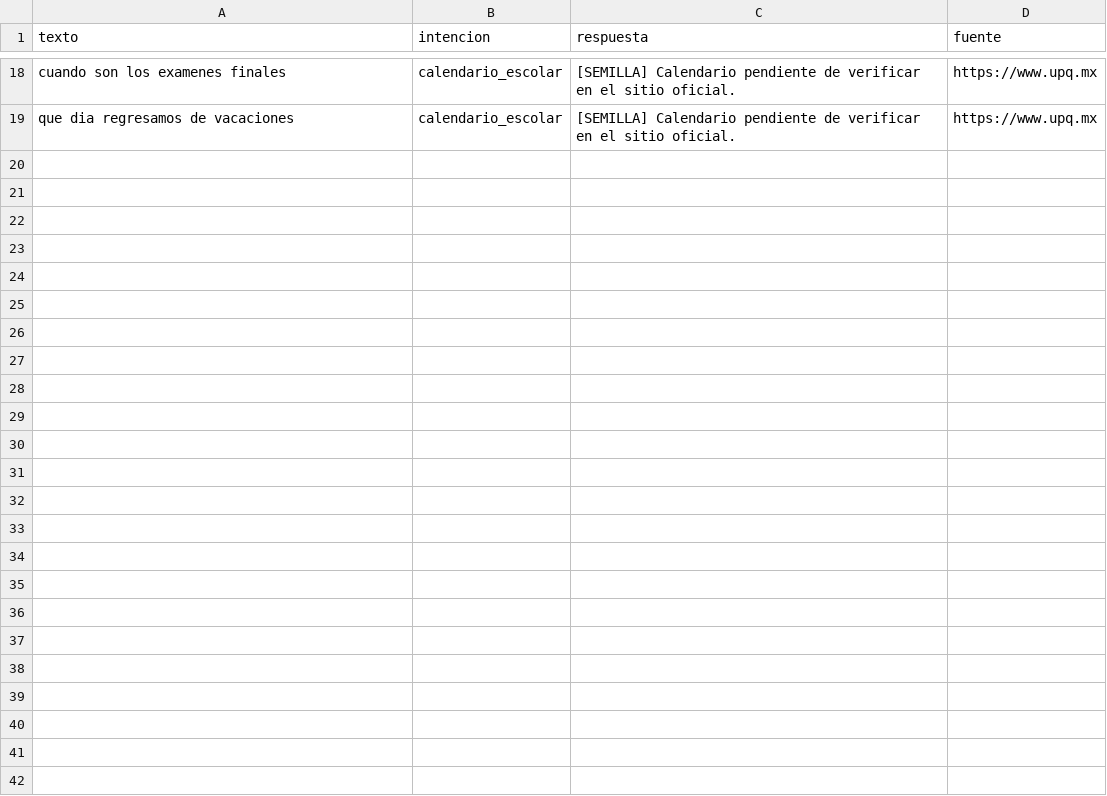
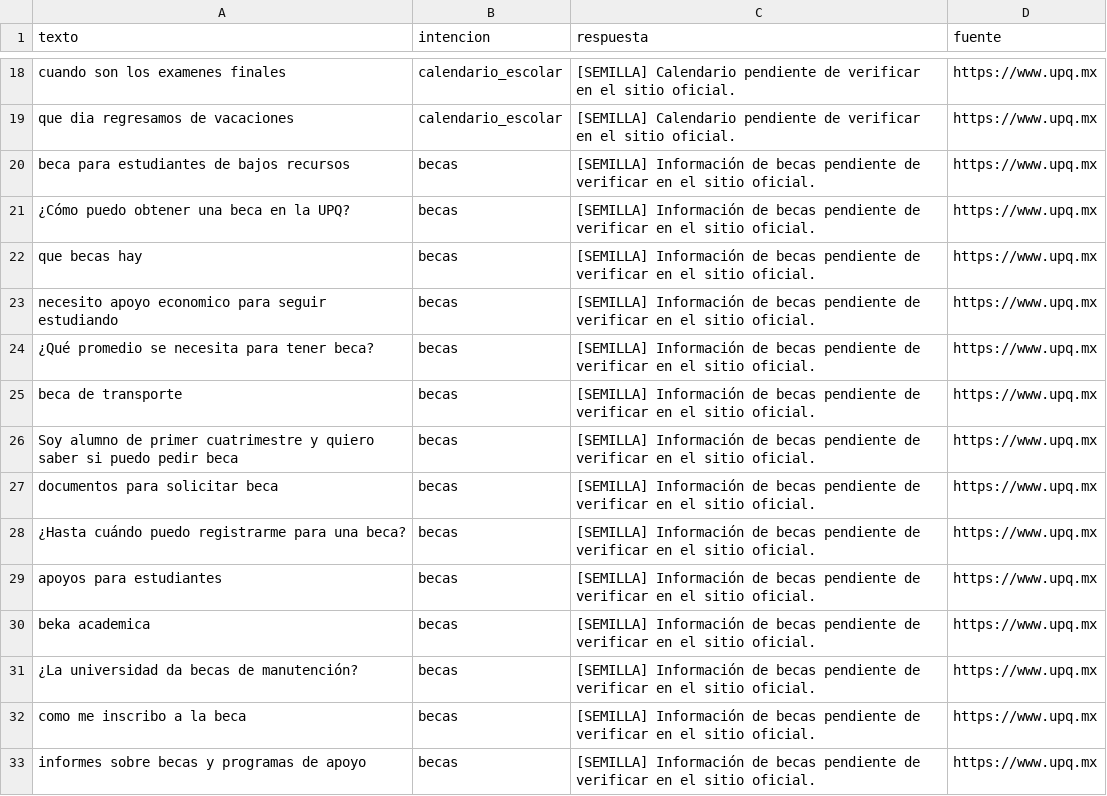
Before and after one commit to who-is-baz/chatbot-upq, a CSV file: data/corpus_upq.csv, drawn as a sheet; only a part is shown, gaps mark what is left out; the diff names each change by its address in the sheet, - before the commit and + after, or states it on an @@ line.

Commit message:
[Data] Agrega 14 variantes de becas al corpus

```diff
--- a/data/corpus_upq.csv
+++ b/data/corpus_upq.csv
+row 20: beca para estudiantes de bajos recursos | becas | [SEMILLA] Información de becas pendiente de verificar en el sitio oficial. | https://www.upq.mx
+row 21: ¿Cómo puedo obtener una beca en la UPQ? | becas | [SEMILLA] Información de becas pendiente de verificar en el sitio oficial. | https://www.upq.mx
+row 22: que becas hay | becas | [SEMILLA] Información de becas pendiente de verificar en el sitio oficial. | https://www.upq.mx
+row 23: necesito apoyo economico para seguir estudiando | becas | [SEMILLA] Información de becas pendiente de verificar en el sitio oficial. | https://www.upq.mx
+row 24: ¿Qué promedio se necesita para tener beca? | becas | [SEMILLA] Información de becas pendiente de verificar en el sitio oficial. | https://www.upq.mx
+row 25: beca de transporte | becas | [SEMILLA] Información de becas pendiente de verificar en el sitio oficial. | https://www.upq.mx
+row 26: Soy alumno de primer cuatrimestre y quiero saber si puedo pedir beca | becas | [SEMILLA] Información de becas pendiente de verificar en el sitio oficial. | https://www.upq.mx
+row 27: documentos para solicitar beca | becas | [SEMILLA] Información de becas pendiente de verificar en el sitio oficial. | https://www.upq.mx
+row 28: ¿Hasta cuándo puedo registrarme para una beca? | becas | [SEMILLA] Información de becas pendiente de verificar en el sitio oficial. | https://www.upq.mx
+row 29: apoyos para estudiantes | becas | [SEMILLA] Información de becas pendiente de verificar en el sitio oficial. | https://www.upq.mx
+row 30: beka academica | becas | [SEMILLA] Información de becas pendiente de verificar en el sitio oficial. | https://www.upq.mx
+row 31: ¿La universidad da becas de manutención? | becas | [SEMILLA] Información de becas pendiente de verificar en el sitio oficial. | https://www.upq.mx
+row 32: como me inscribo a la beca | becas | [SEMILLA] Información de becas pendiente de verificar en el sitio oficial. | https://www.upq.mx
+row 33: informes sobre becas y programas de apoyo | becas | [SEMILLA] Información de becas pendiente de verificar en el sitio oficial. | https://www.upq.mx
```
Also changed, not shown: data/intenciones/corpus_baz.csv, 2 other files.
